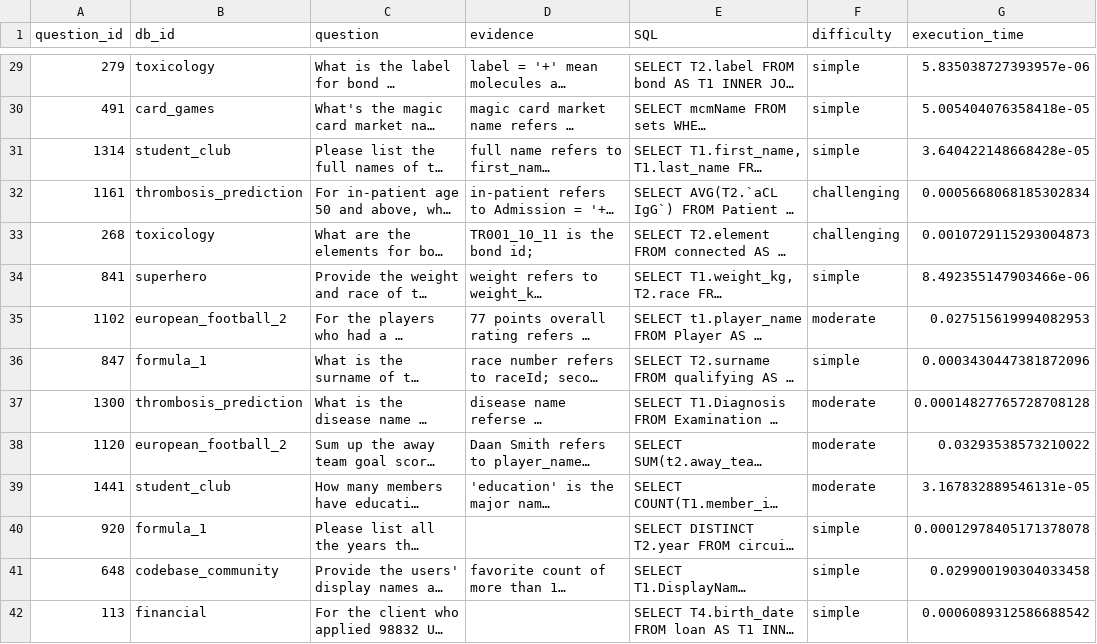
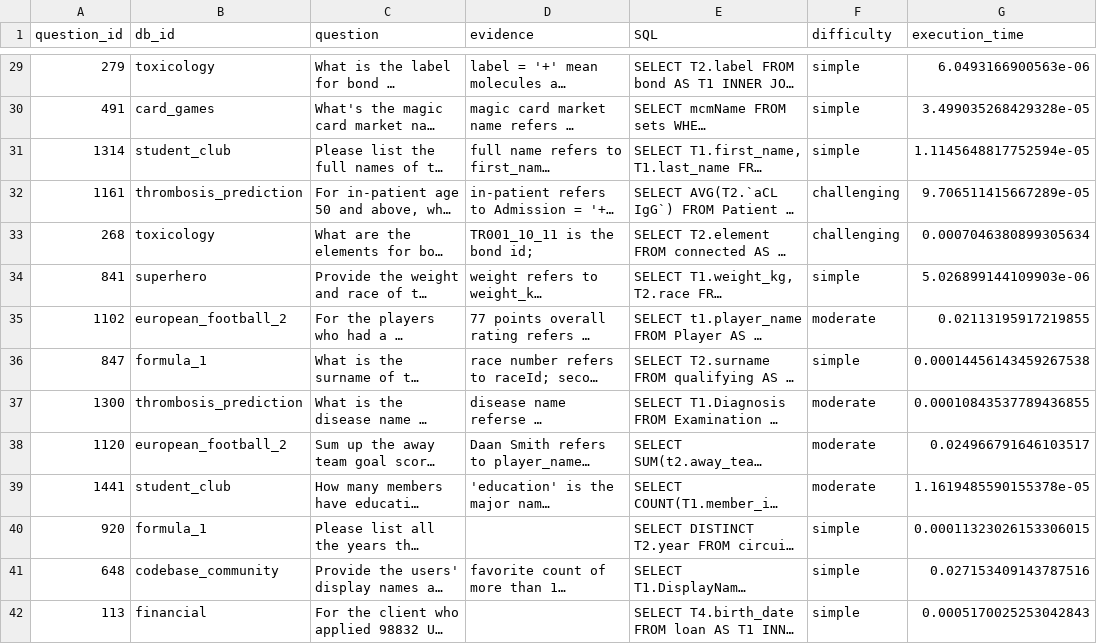
Before and after one commit to AdrianHagen/LLMsAgents-TextToSQL, a CSV file: sample/dev.csv, drawn as a sheet; only a part is shown, gaps mark what is left out; long unchanged cells end in …; the diff covers the shown part only; the diff names each change by its address in the sheet, - before the commit and + after, or states it on an @@ line.

```diff
--- a/sample/dev.csv
+++ b/sample/dev.csv
-G29 (execution_time): 5.835038727393957e-06
+G29 (execution_time): 6.0493166900563e-06
-G30 (execution_time): 5.005404076358418e-05
+G30 (execution_time): 3.499035268429328e-05
-G31 (execution_time): 3.640422148668428e-05
+G31 (execution_time): 1.1145648817752594e-05
-G32 (execution_time): 0.0005668068185302834
+G32 (execution_time): 9.706511415667289e-05
-G33 (execution_time): 0.0010729115293004873
+G33 (execution_time): 0.0007046380899305634
-G34 (execution_time): 8.492355147903466e-06
+G34 (execution_time): 5.026899144109903e-06
-G35 (execution_time): 0.027515619994082953
+G35 (execution_time): 0.02113195917219855
-G36 (execution_time): 0.0003430447381872096
+G36 (execution_time): 0.00014456143459267538
-G37 (execution_time): 0.00014827765728708128
+G37 (execution_time): 0.00010843537789436855
-G38 (execution_time): 0.03293538573210022
+G38 (execution_time): 0.024966791646103517
-G39 (execution_time): 3.167832889546131e-05
+G39 (execution_time): 1.1619485590155378e-05
-G40 (execution_time): 0.00012978405171378078
+G40 (execution_time): 0.00011323026153306015
-G41 (execution_time): 0.029900190304033458
+G41 (execution_time): 0.027153409143787516
-G42 (execution_time): 0.0006089312586688542
+G42 (execution_time): 0.0005170025253042843
```
Also changed, not shown: 86 edited cells elsewhere in this file, 5 other files.
